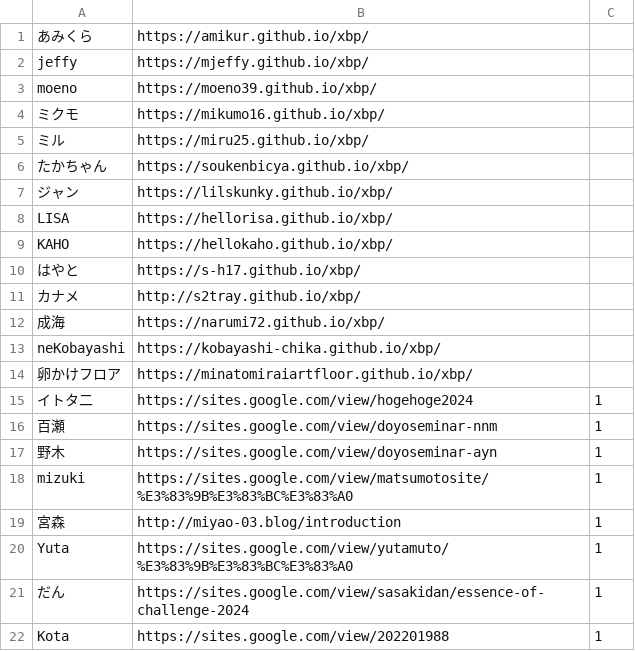
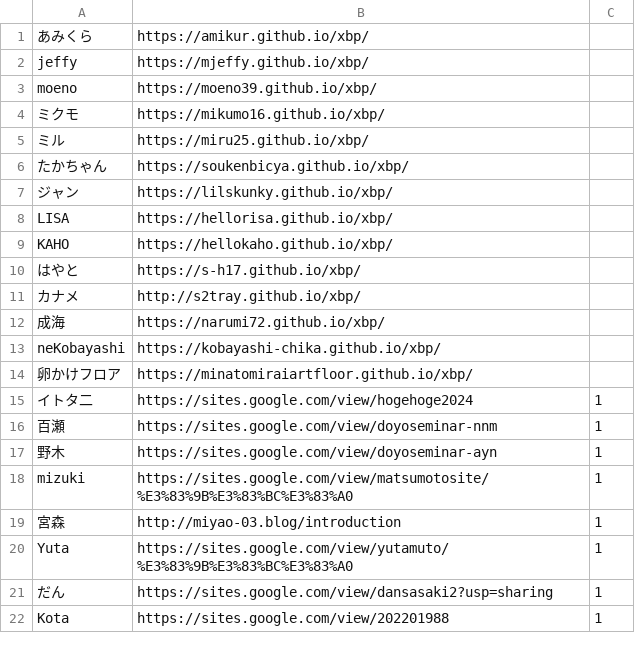
Before and after one commit to kuxbp/xbp, a CSV file: doyolab/15g/link/studentlink.csv, drawn as a sheet.

Commit message:
aa

```diff
--- a/doyolab/15g/link/studentlink.csv
+++ b/doyolab/15g/link/studentlink.csv
@@ -20,3 +20,3 @@ mizuki,https://sites.google.com/view/matsumotosite/%E3%83%9B%E3%83%BC%E3%83%A0,1
 Yuta,https://sites.google.com/view/yutamuto/%E3%83%9B%E3%83%BC%E3%83%A0,1
-だん,https://sites.google.com/view/sasakidan/essence-of-challenge-2024,1
+だん,https://sites.google.com/view/dansasaki2?usp=sharing,1
 Kota,https://sites.google.com/view/202201988,1
```
